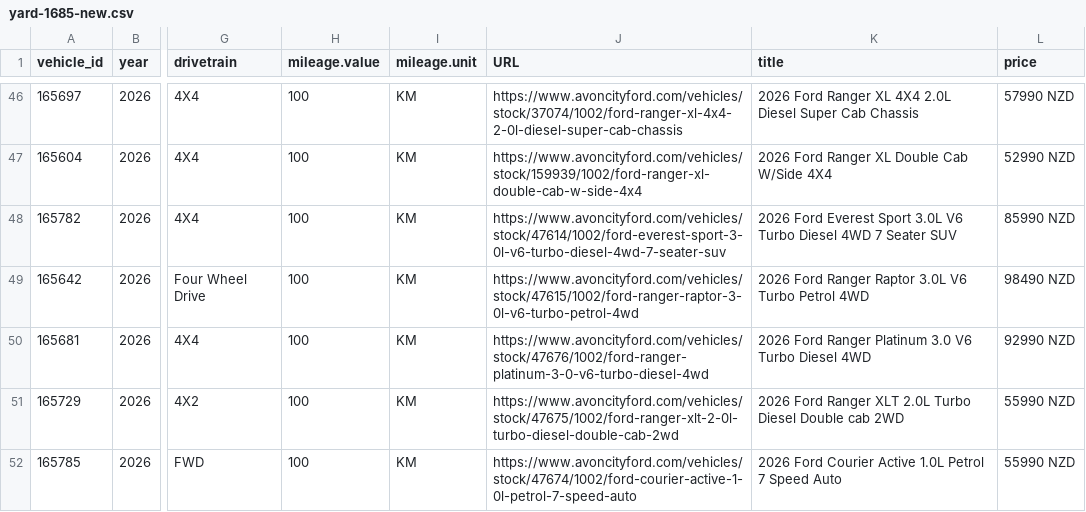
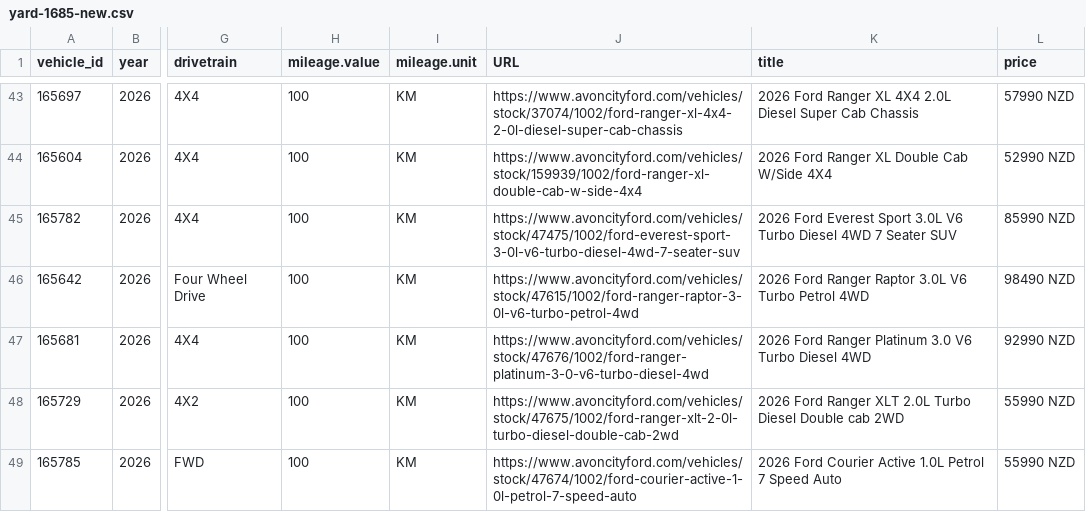
Before and after one commit to AshAcf/acf-meta-feed, a CSV file: public/yard-1685-new.csv, drawn as a sheet; only a part is shown, gaps mark what is left out; addresses are those after the commit; the diff covers the shown part only; the diff names each change by its address in the sheet, - before the commit and + after, or states it on an @@ line.

Commit message:
Update corrected vehicle feed

```diff
--- a/public/yard-1685-new.csv
+++ b/public/yard-1685-new.csv
-J45 (URL): https://www.avoncityford.com/vehicles/stock/47614/1002/ford-everest-sport-3-0l-v6-turbo-diesel-4wd-7-seater-suv
+J45 (URL): https://www.avoncityford.com/vehicles/stock/47475/1002/ford-everest-sport-3-0l-v6-turbo-diesel-4wd-7-seater-suv
```
Also changed, not shown: 1 added row, 3 removed rows and 3 edited cells elsewhere in this file, public/acf-meta-feed.csv, public/all-yards-meta-feed.csv, 16 other files.
